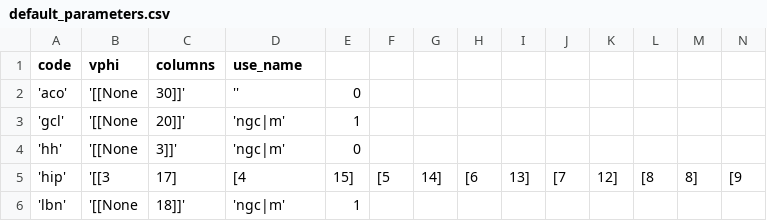
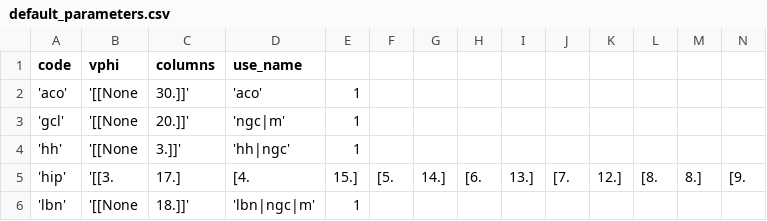
Before and after one commit to kharyuk/astro, a CSV file: text/default_parameters.csv, drawn as a sheet; only a part is shown; the diff covers the shown part only; the diff names each change by its address in the sheet, - before the commit and + after, or states it on an @@ line.

```diff
--- a/text/default_parameters.csv
+++ b/text/default_parameters.csv
-C2 (columns): 30]]'
+C2 (columns): 30.]]'
-D2 (use_name): ''
+D2 (use_name): 'aco'
-E2: 0
+E2: 1
-C3 (columns): 20]]'
+C3 (columns): 20.]]'
-C4 (columns): 3]]'
+C4 (columns): 3.]]'
-D4 (use_name): 'ngc|m'
+D4 (use_name): 'hh|ngc'
-E4: 0
+E4: 1
-B5 (vphi): '[[3
+B5 (vphi): '[[3.
-C5 (columns): 17]
+C5 (columns): 17.]
-D5 (use_name): [4
+D5 (use_name): [4.
-E5: 15]
+E5: 15.]
-F5: [5
+F5: [5.
-G5: 14]
+G5: 14.]
-H5: [6
+H5: [6.
-I5: 13]
+I5: 13.]
-J5: [7
+J5: [7.
-K5: 12]
+K5: 12.]
-L5: [8
+L5: [8.
-M5: 8]
+M5: 8.]
-N5: [9
+N5: [9.
-C6 (columns): 18]]'
+C6 (columns): 18.]]'
-D6 (use_name): 'ngc|m'
+D6 (use_name): 'lbn|ngc|m'
```
Also changed, not shown: 4 added rows and 22 edited cells elsewhere in this file, text/catalogue.csv, 14 other files.
